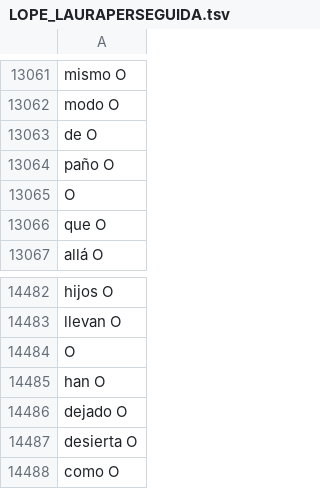
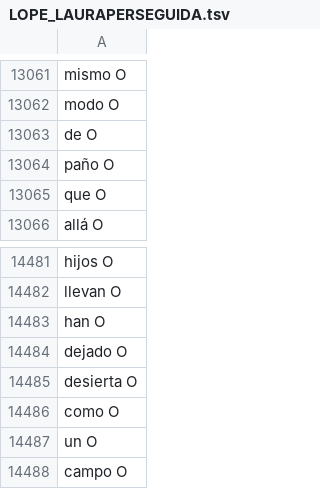
Before and after one commit to MiguelBetti/Cartographie_memoire, a TSV file: SPACY/DATA/train/LOPE_LAURAPERSEGUIDA.tsv, drawn as a sheet; only a part is shown, gaps mark what is left out; the shorter side is filled out with more unchanged rows.

```diff
--- a/SPACY/DATA/train/LOPE_LAURAPERSEGUIDA.tsv
+++ b/SPACY/DATA/train/LOPE_LAURAPERSEGUIDA.tsv
@@ -13064,3 +13064,2 @@ de O
 paño O
-O
 que O
@@ -14483,3 +14482,2 @@ hijos O
 llevan O
-O
 han O
```
Also changed, not shown: SPACY/DATA/train/LOPE_FINGIDOVERDADERO.tsv, SPACY/DATA/train/LOPE_HERMOSAALFREDA.tsv, 4 other files.
